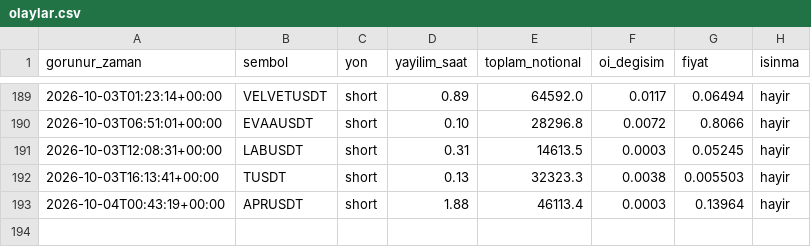
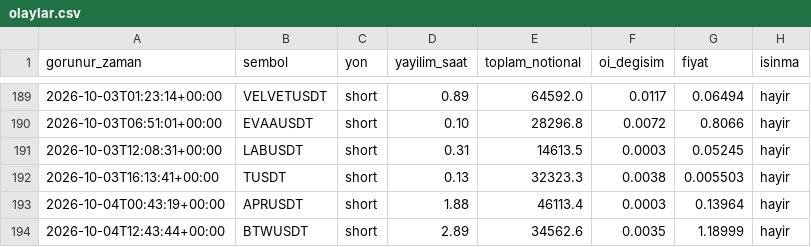
Before and after one commit to varmlx/balina-dedektor, a CSV file: olaylar.csv, drawn as a sheet; only a part is shown, gaps mark what is left out; the diff names each change by its address in the sheet, - before the commit and + after, or states it on an @@ line.

```diff
--- a/olaylar.csv
+++ b/olaylar.csv
+row 194: 2026-10-04T12:43:44+00:00 | BTWUSDT | short | 2.89 | 34562.6 | 0.0035 | 1.18999 | hayir
```
Also changed, not shown: 2 other files.
